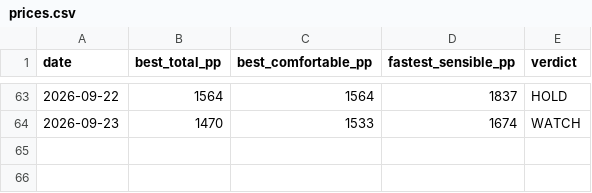
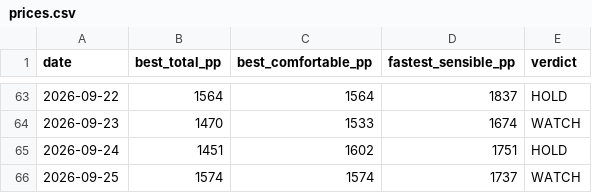
Before and after one commit to Jack-Wests/japan-flight-log, a CSV file: prices.csv, drawn as a sheet; only a part is shown, gaps mark what is left out.

```diff
--- a/prices.csv
+++ b/prices.csv
@@ -64 +64,3 @@ date,best_total_pp,best_comfortable_pp,fastest_sensible_pp,verdict
 2026-09-23,1470,1533,1674,WATCH
+2026-09-24,1451,1602,1751,HOLD
+2026-09-25,1574,1574,1737,WATCH
```
Also changed, not shown: 7 other files.
